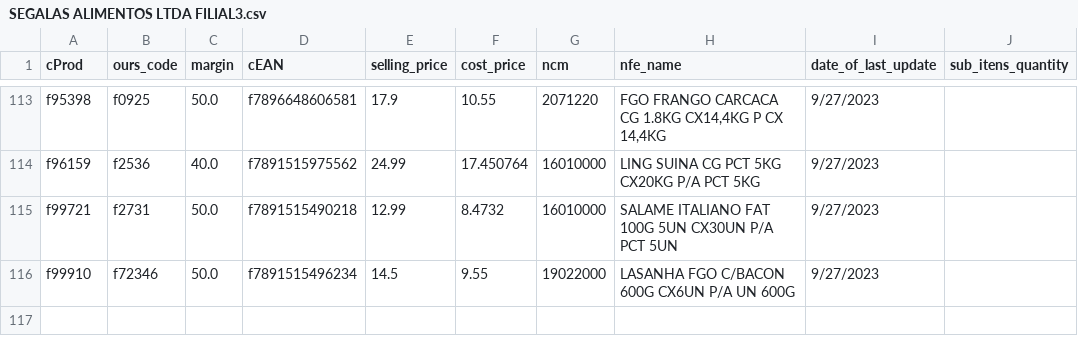
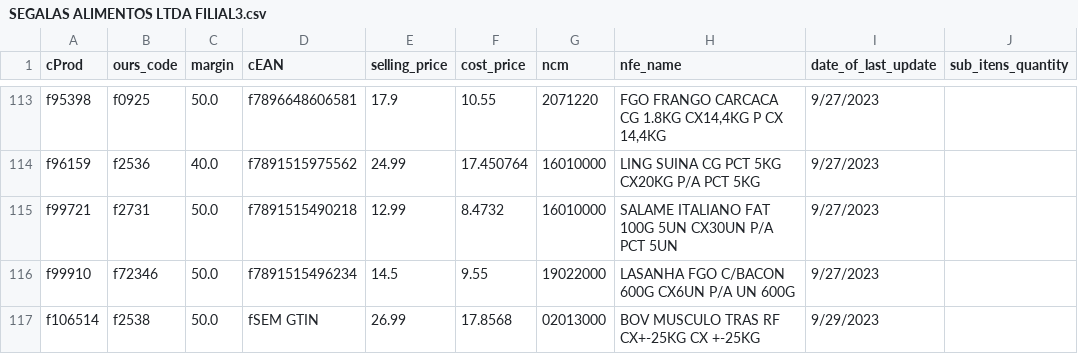
Before and after one commit to I3run01/bot-update-price-python, a CSV file: database/SEGALAS ALIMENTOS LTDA FILIAL3.csv, drawn as a sheet; only a part is shown, gaps mark what is left out.

```diff
--- a/database/SEGALAS ALIMENTOS LTDA FILIAL3.csv
+++ b/database/SEGALAS ALIMENTOS LTDA FILIAL3.csv
@@ -116 +116,2 @@ f99721,f2731,50.0,f7891515490218,12.99,8.4732,16010000,SALAME ITALIANO FAT 100G
 f99910,f72346,50.0,f7891515496234,14.5,9.55,19022000,LASANHA FGO C/BACON 600G CX6UN P/A UN 600G,9/27/2023,
+f106514,f2538,50.0,fSEM GTIN,26.99,17.8568,02013000,BOV MUSCULO TRAS RF CX+-25KG CX +-25KG,9/29/2023,
```
Also changed, not shown: database/FRIMESA COOPERATIVA CENTRAL.csv, 2 other files.
